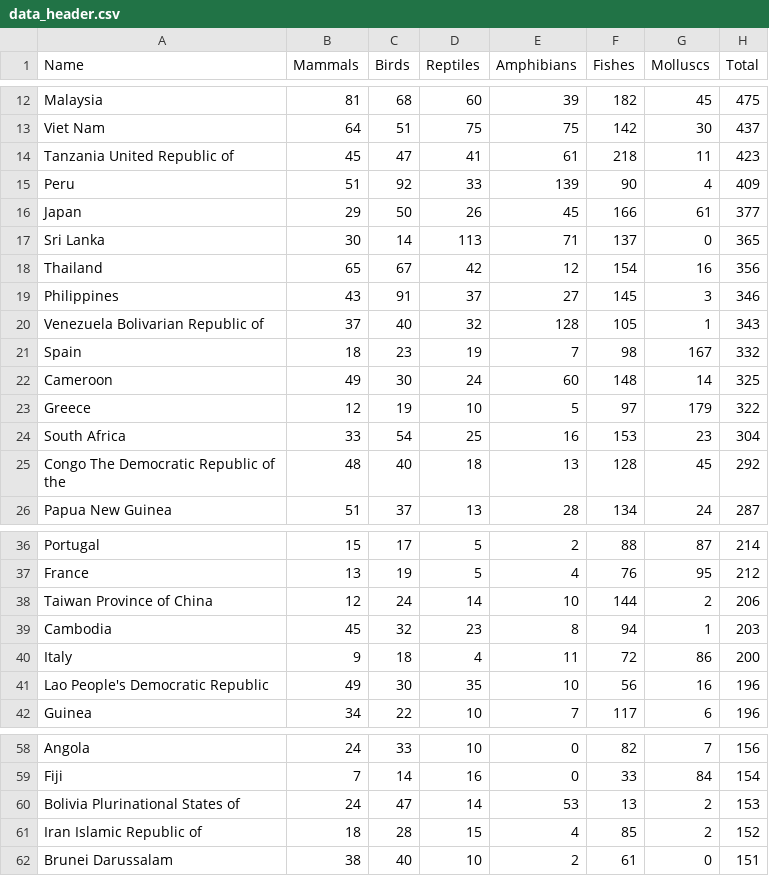
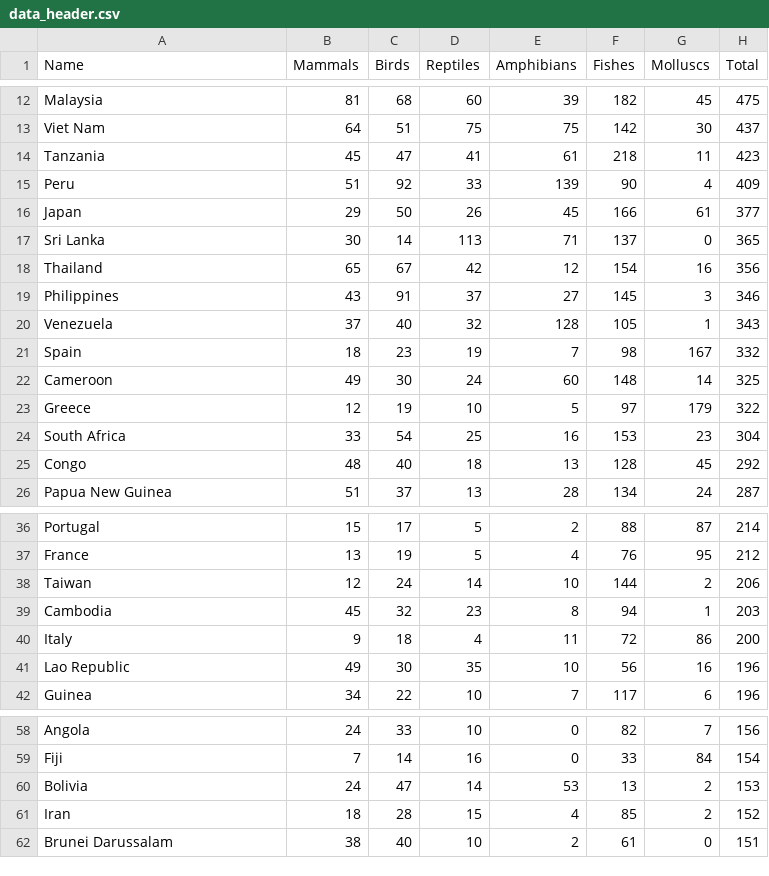
Before and after one commit to annkomkova/threatend_species, a CSV file: data/data_header.csv, drawn as a sheet; only a part is shown, gaps mark what is left out.

Commit message:
Update data_header.csv

```diff
--- a/data/data_header.csv
+++ b/data/data_header.csv
@@ -13,3 +13,3 @@ Malaysia,81,68,60,39,182,45,475
 Viet Nam,64,51,75,75,142,30,437
-Tanzania  United Republic of,45,47,41,61,218,11,423
+Tanzania,45,47,41,61,218,11,423
 Peru,51,92,33,139,90,4,409
@@ -19,3 +19,3 @@ Thailand,65,67,42,12,154,16,356
 Philippines,43,91,37,27,145,3,346
-Venezuela  Bolivarian Republic of,37,40,32,128,105,1,343
+Venezuela,37,40,32,128,105,1,343
 Spain,18,23,19,7,98,167,332
@@ -24,3 +24,3 @@ Greece,12,19,10,5,97,179,322
 South Africa,33,54,25,16,153,23,304
-Congo  The Democratic Republic of the,48,40,18,13,128,45,292
+Congo,48,40,18,13,128,45,292
 Papua New Guinea,51,37,13,28,134,24,287
@@ -37,6 +37,6 @@ Portugal,15,17,5,2,88,87,214
 France,13,19,5,4,76,95,212
-Taiwan  Province of China,12,24,14,10,144,2,206
+Taiwan,12,24,14,10,144,2,206
 Cambodia,45,32,23,8,94,1,203
 Italy,9,18,4,11,72,86,200
-Lao People's Democratic Republic,49,30,35,10,56,16,196
+Lao Republic,49,30,35,10,56,16,196
 Guinea,34,22,10,7,117,6,196
@@ -59,4 +59,4 @@ Angola,24,33,10,0,82,7,156
 Fiji,7,14,16,0,33,84,154
-Bolivia  Plurinational States of,24,47,14,53,13,2,153
-Iran  Islamic Republic of,18,28,15,4,85,2,152
+Bolivia,24,47,14,53,13,2,153
+Iran,18,28,15,4,85,2,152
 Brunei Darussalam,38,40,10,2,61,0,151
```
